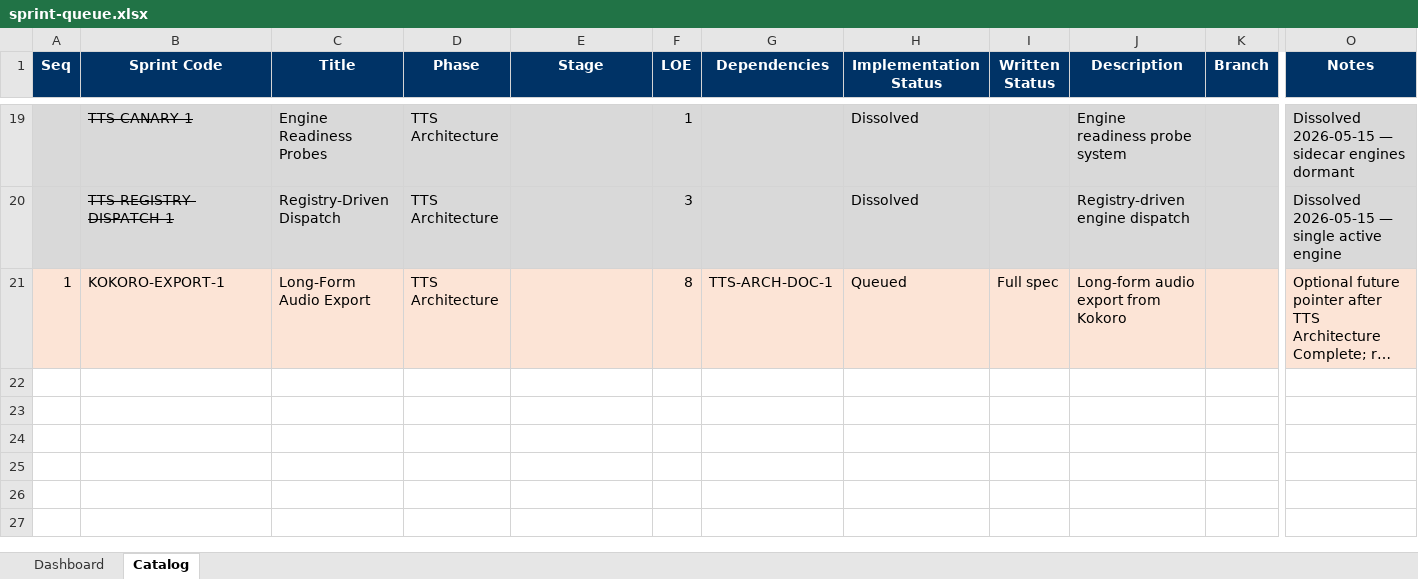
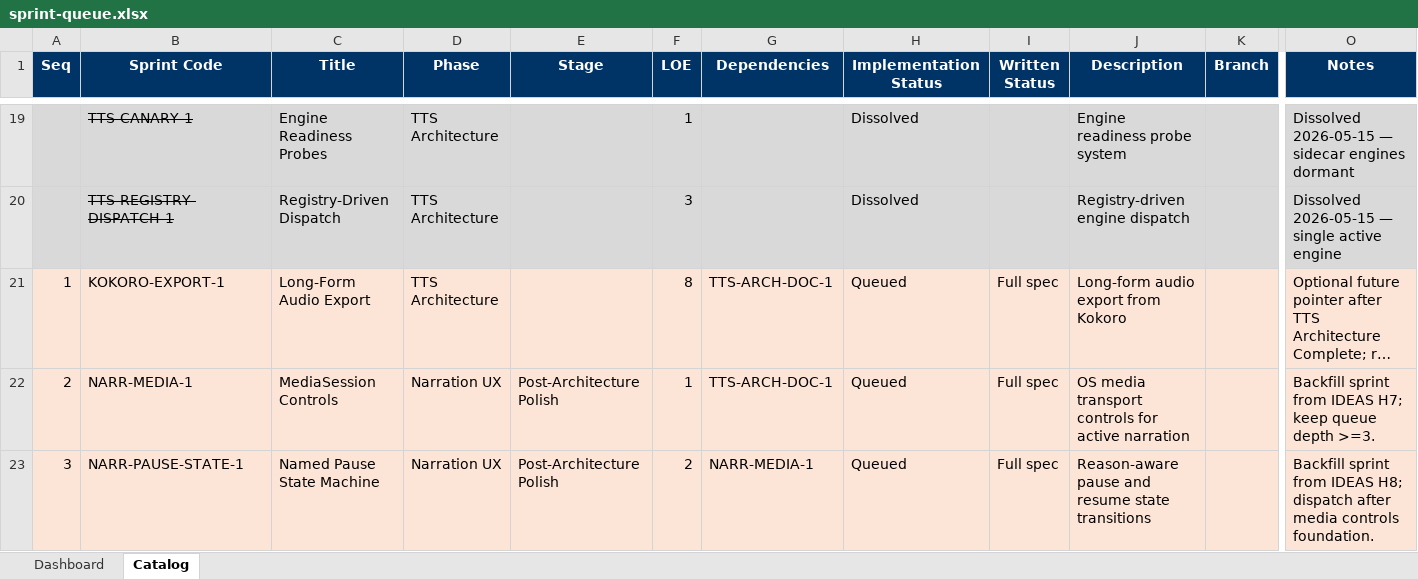
Before and after one commit to gorillabrown/Blurby, an Excel workbook: docs/governance/sprint-queue.xlsx, sheet Catalog, drawn as a sheet; only a part is shown, gaps mark what is left out; long unchanged cells end in …; values as stored, in another font and other column widths than the file's, no borders; table styles not drawn; rows hold the shown columns only; the diff names each change by its address in the sheet, - before the commit and + after, or states it on an @@ line.

Commit message:
docs: backfill queue depth and stage follow-on narration specs

```diff
--- a/docs/governance/sprint-queue.xlsx (sheet Catalog)
+++ b/docs/governance/sprint-queue.xlsx (sheet Catalog)
+row 22: 2 | NARR-MEDIA-1 | MediaSession Controls | Narration UX | Post-Architecture Polish | 1 | TTS-ARCH-DOC-1 | Queued | Full spec | OS media transport controls for active narration |  | Backfill sprint from IDEAS H7; keep queue depth >=3.
+row 23: 3 | NARR-PAUSE-STATE-1 | Named Pause State Machine | Narration UX | Post-Architecture Polish | 2 | NARR-MEDIA-1 | Queued | Full spec | Reason-aware pause and resume state transitions |  | Backfill sprint from IDEAS H8; dispatch after media controls foundation.
```
Also changed, not shown: sheet Dashboard, 1 other file.
